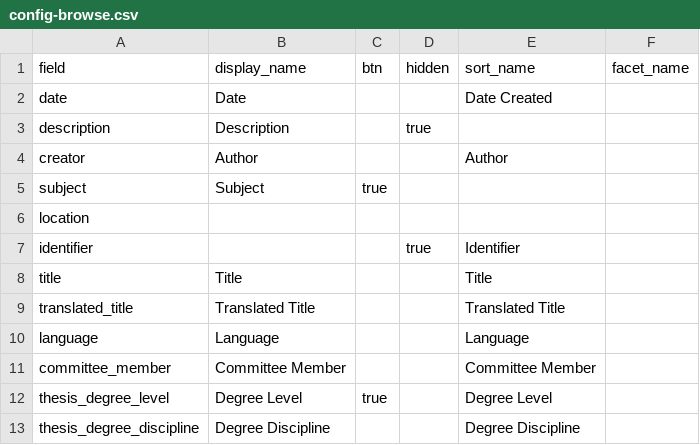
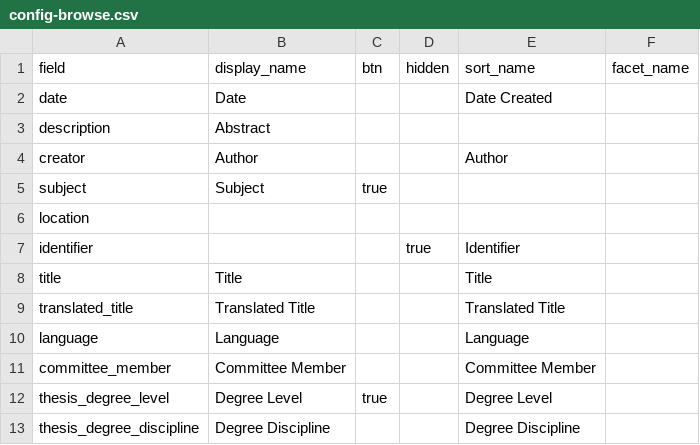
Before and after one commit to info663-fa25/team2, a CSV file: _data/config-browse.csv, drawn as a sheet.

Commit message:
Update config-browse.csv

```diff
--- a/_data/config-browse.csv
+++ b/_data/config-browse.csv
@@ -2,3 +2,3 @@ field,display_name,btn,hidden,sort_name,facet_name
 date,Date,,,Date Created,
-description,Description,,true,
+description,Abstract,,,,,
 creator,Author,,,Author,,
```
